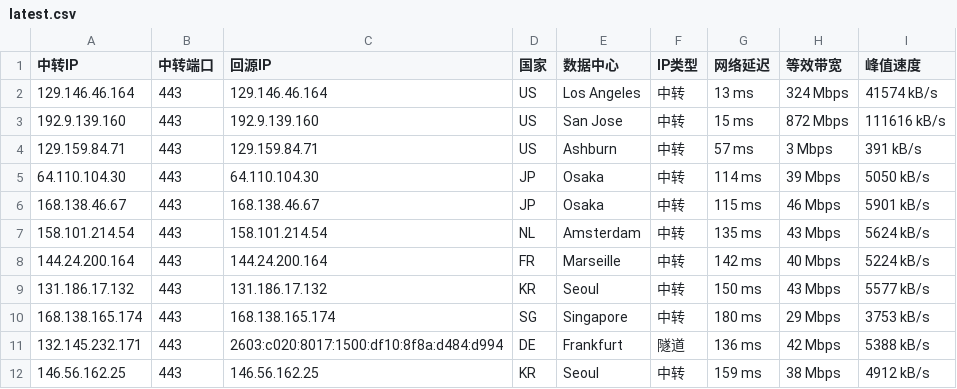
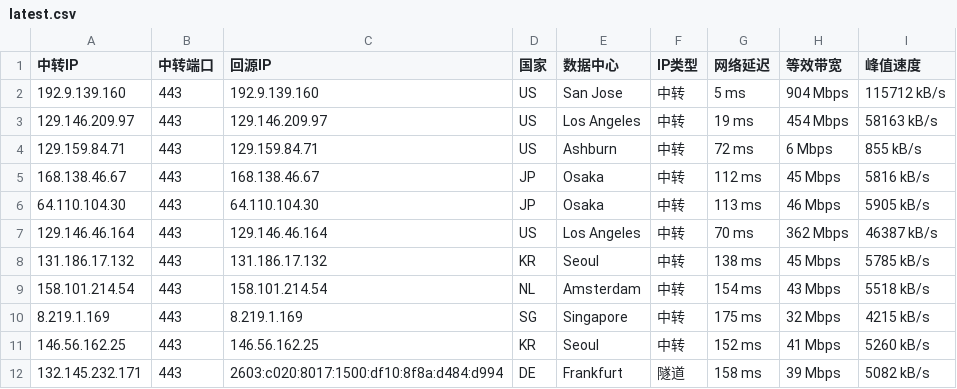
Before and after one commit to 520mmxx/CF-PROXYIP, a CSV file: latest.csv, drawn as a sheet.

```diff
--- a/latest.csv
+++ b/latest.csv
@@ -1,12 +1,12 @@
 中转IP,中转端口,回源IP,国家,数据中心,IP类型,网络延迟,等效带宽,峰值速度
-129.146.46.164,443,129.146.46.164,US,Los Angeles,中转,13 ms,324 Mbps,41574 kB/s
-192.9.139.160,443,192.9.139.160,US,San Jose,中转,15 ms,872 Mbps,111616 kB/s
-129.159.84.71,443,129.159.84.71,US,Ashburn,中转,57 ms,3 Mbps,391 kB/s
-64.110.104.30,443,64.110.104.30,JP,Osaka,中转,114 ms,39 Mbps,5050 kB/s
-168.138.46.67,443,168.138.46.67,JP,Osaka,中转,115 ms,46 Mbps,5901 kB/s
-158.101.214.54,443,158.101.214.54,NL,Amsterdam,中转,135 ms,43 Mbps,5624 kB/s
-144.24.200.164,443,144.24.200.164,FR,Marseille,中转,142 ms,40 Mbps,5224 kB/s
-131.186.17.132,443,131.186.17.132,KR,Seoul,中转,150 ms,43 Mbps,5577 kB/s
-168.138.165.174,443,168.138.165.174,SG,Singapore,中转,180 ms,29 Mbps,3753 kB/s
-132.145.232.171,443,2603:c020:8017:1500:df10:8f8a:d484:d994,DE,Frankfurt,隧道,136 ms,42 Mbps,5388 kB/s
-146.56.162.25,443,146.56.162.25,KR,Seoul,中转,159 ms,38 Mbps,4912 kB/s
+192.9.139.160,443,192.9.139.160,US,San Jose,中转,5 ms,904 Mbps,115712 kB/s
+129.146.209.97,443,129.146.209.97,US,Los Angeles,中转,19 ms,454 Mbps,58163 kB/s
+129.159.84.71,443,129.159.84.71,US,Ashburn,中转,72 ms,6 Mbps,855 kB/s
+168.138.46.67,443,168.138.46.67,JP,Osaka,中转,112 ms,45 Mbps,5816 kB/s
+64.110.104.30,443,64.110.104.30,JP,Osaka,中转,113 ms,46 Mbps,5905 kB/s
+129.146.46.164,443,129.146.46.164,US,Los Angeles,中转,70 ms,362 Mbps,46387 kB/s
+131.186.17.132,443,131.186.17.132,KR,Seoul,中转,138 ms,45 Mbps,5785 kB/s
+158.101.214.54,443,158.101.214.54,NL,Amsterdam,中转,154 ms,43 Mbps,5518 kB/s
+8.219.1.169,443,8.219.1.169,SG,Singapore,中转,175 ms,32 Mbps,4215 kB/s
+146.56.162.25,443,146.56.162.25,KR,Seoul,中转,152 ms,41 Mbps,5260 kB/s
+132.145.232.171,443,2603:c020:8017:1500:df10:8f8a:d484:d994,DE,Frankfurt,隧道,158 ms,39 Mbps,5082 kB/s
```
